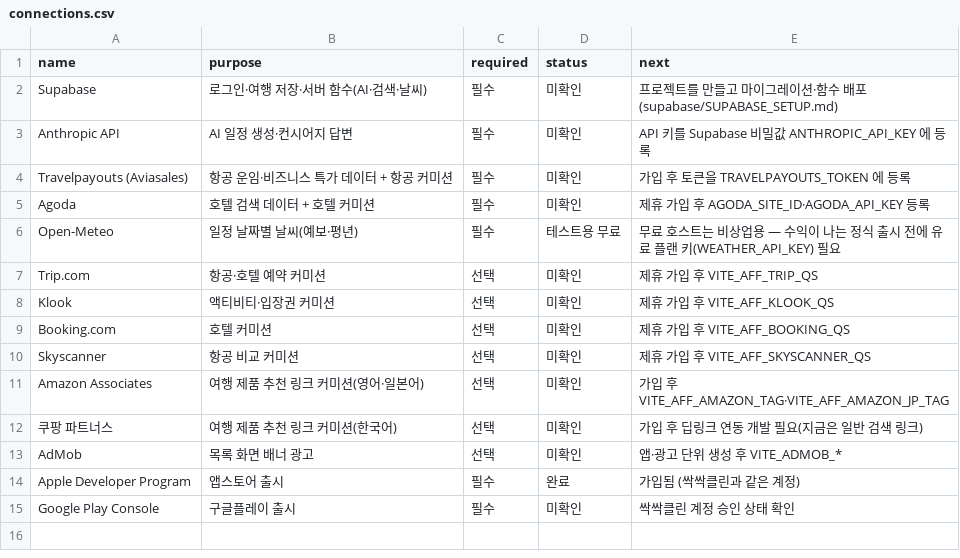
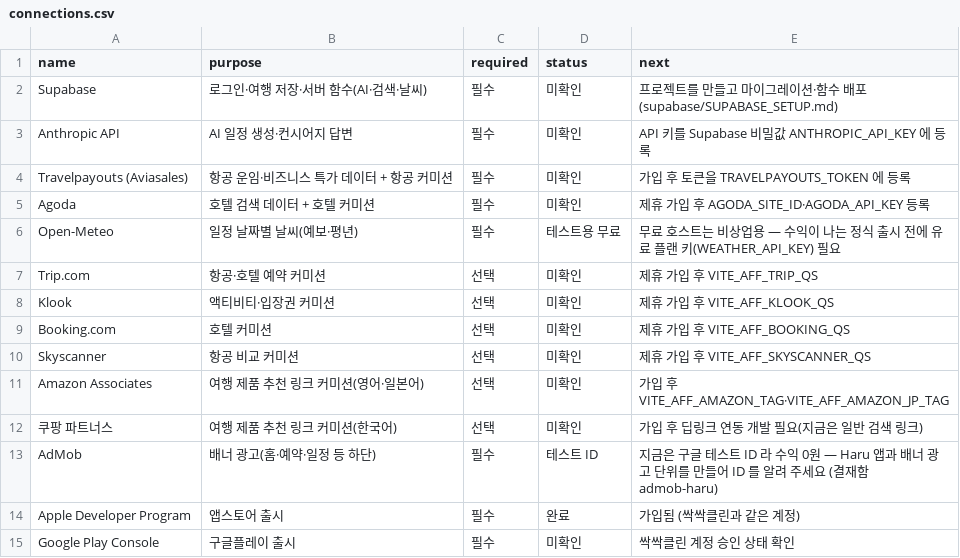
Before and after one commit to parksang-jun/HARU.com, a CSV file: ops/agent/state/connections.csv, drawn as a sheet.

```diff
--- a/ops/agent/state/connections.csv
+++ b/ops/agent/state/connections.csv
@@ -12,3 +12,3 @@ Amazon Associates,여행 제품 추천 링크 커미션(영어·일본어),선
 쿠팡 파트너스,여행 제품 추천 링크 커미션(한국어),선택,미확인,가입 후 딥링크 연동 개발 필요(지금은 일반 검색 링크)
-AdMob,목록 화면 배너 광고,선택,미확인,앱·광고 단위 생성 후 VITE_ADMOB_*
+AdMob,배너 광고(홈·예약·일정 등 하단),필수,테스트 ID,지금은 구글 테스트 ID 라 수익 0원 — Haru 앱과 배너 광고 단위를 만들어 ID 를 알려 주세요 (결재함 admob-haru)
 Apple Developer Program,앱스토어 출시,필수,완료,가입됨 (싹싹클린과 같은 계정)
```
Also changed, not shown: 19 other files.
